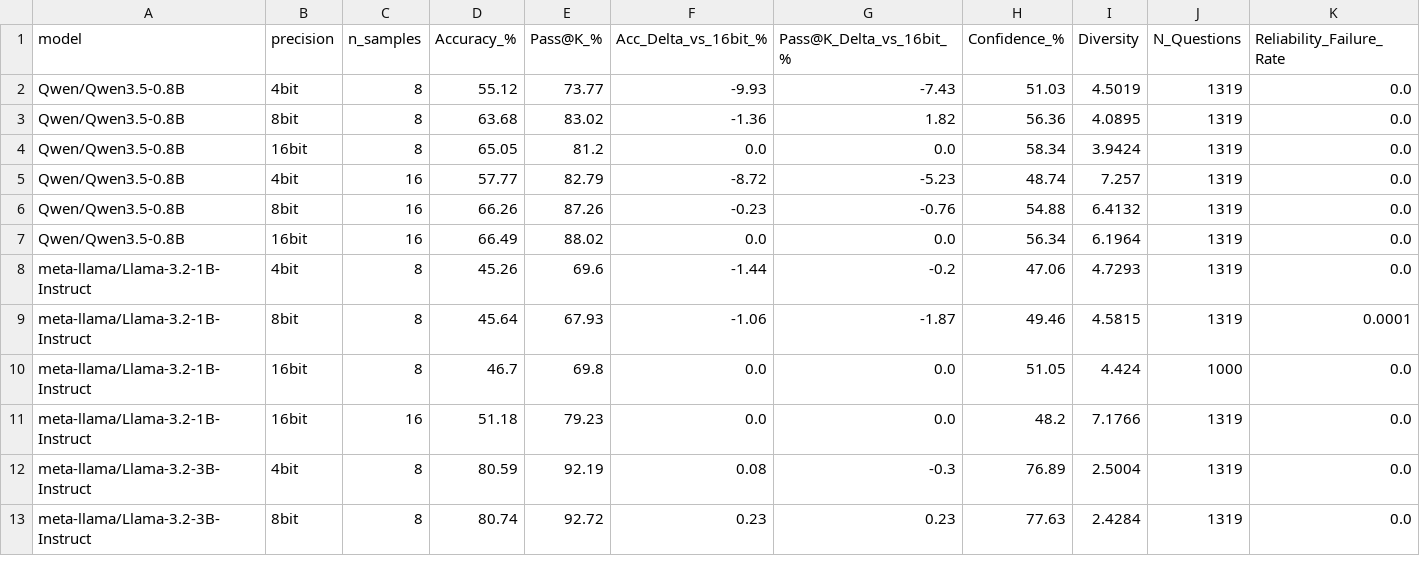
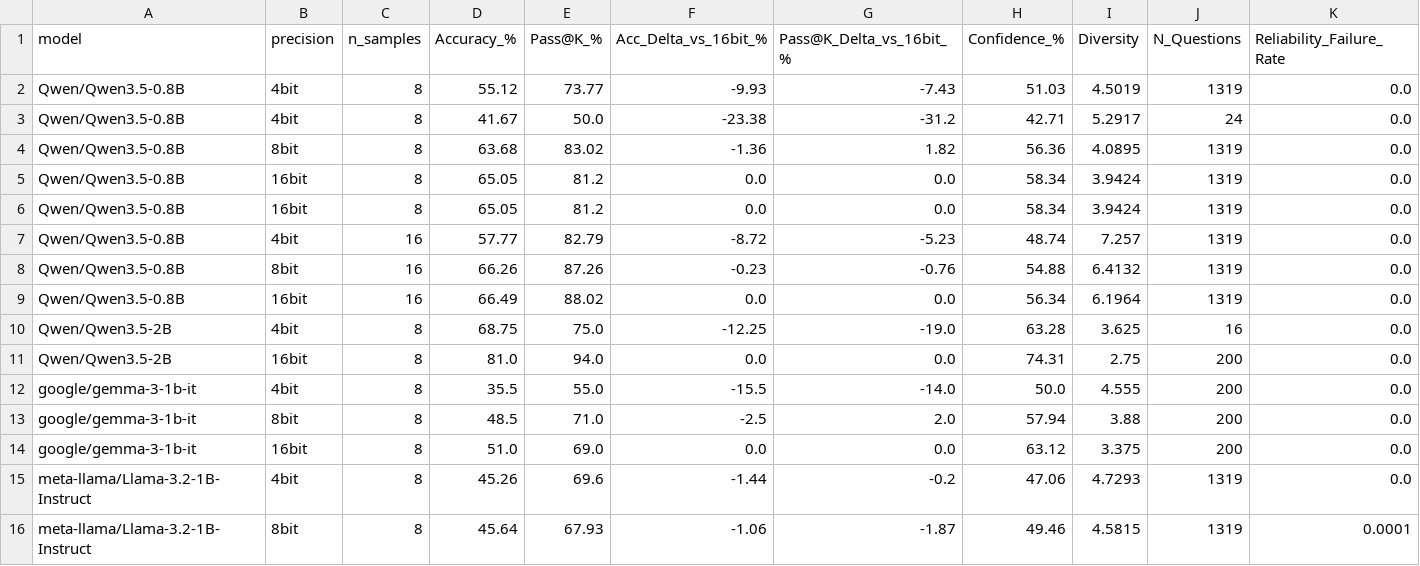
Before and after one commit to PrachitDeshinge-324/SLM, a CSV file: results/results_gsm8k.csv, drawn as a sheet; only a part is shown; the shorter side is filled out with more unchanged rows; rows hold the shown columns only; the diff names each change by its address in the sheet, - before the commit and + after, or states it on an @@ line.

```diff
--- a/results/results_gsm8k.csv
+++ b/results/results_gsm8k.csv
+row 3: Qwen/Qwen3.5-0.8B | 4bit | 8 | 41.67 | 50.0 | -23.38 | -31.2 | 42.71 | 5.2917 | 24 | 0.0
+row 5: Qwen/Qwen3.5-0.8B | 16bit | 8 | 65.05 | 81.2 | 0.0 | 0.0 | 58.34 | 3.9424 | 1319 | 0.0
+row 10: Qwen/Qwen3.5-2B | 4bit | 8 | 68.75 | 75.0 | -12.25 | -19.0 | 63.28 | 3.625 | 16 | 0.0
+row 11: Qwen/Qwen3.5-2B | 16bit | 8 | 81.0 | 94.0 | 0.0 | 0.0 | 74.31 | 2.75 | 200 | 0.0
+row 12: google/gemma-3-1b-it | 4bit | 8 | 35.5 | 55.0 | -15.5 | -14.0 | 50.0 | 4.555 | 200 | 0.0
+row 13: google/gemma-3-1b-it | 8bit | 8 | 48.5 | 71.0 | -2.5 | 2.0 | 57.94 | 3.88 | 200 | 0.0
+row 14: google/gemma-3-1b-it | 16bit | 8 | 51.0 | 69.0 | 0.0 | 0.0 | 63.12 | 3.375 | 200 | 0.0
```
Also changed, not shown: 6 other files.
